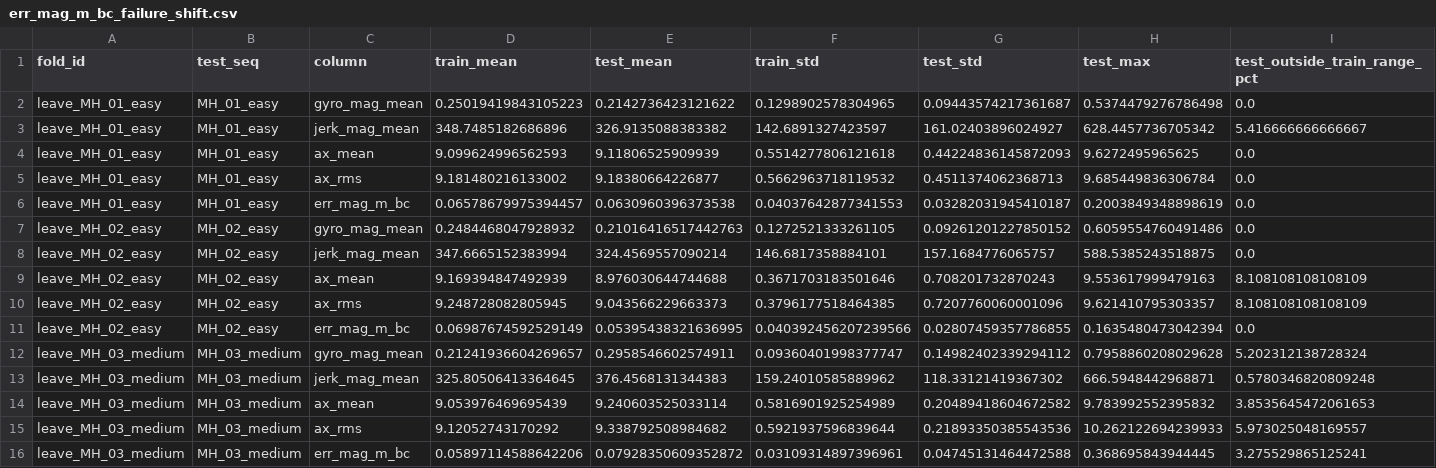
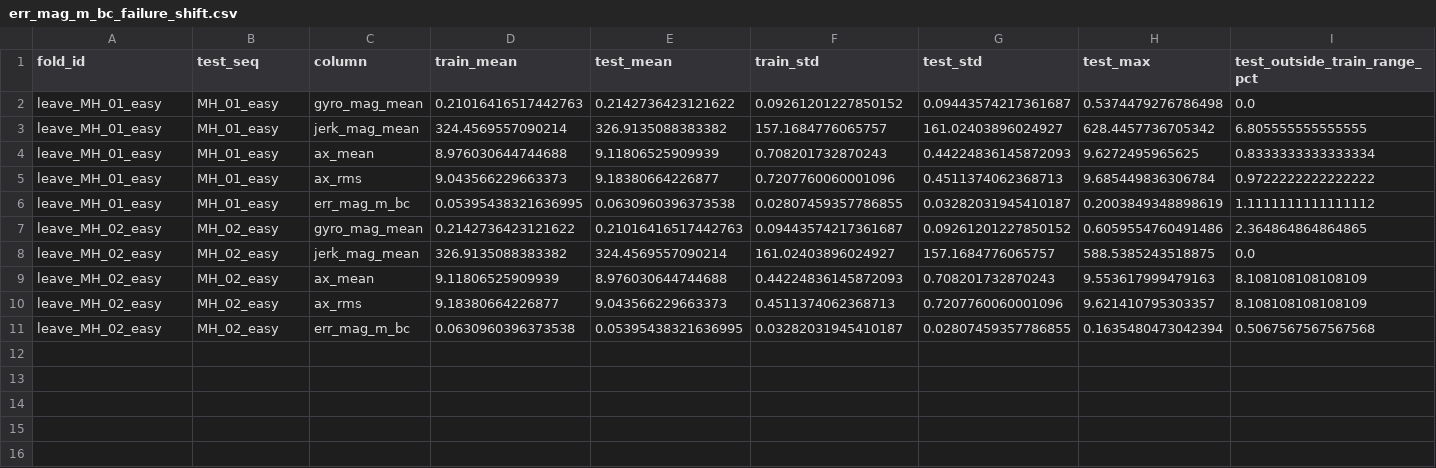
Before and after one commit to Dadi-Dinesh/Drift-Sense, a CSV file: results/metrics/err_mag_m_bc_failure_shift.csv, drawn as a sheet.

```diff
--- a/results/metrics/err_mag_m_bc_failure_shift.csv
+++ b/results/metrics/err_mag_m_bc_failure_shift.csv
@@ -1,16 +1,11 @@
 fold_id,test_seq,column,train_mean,test_mean,train_std,test_std,test_max,test_outside_train_range_pct
-leave_MH_01_easy,MH_01_easy,gyro_mag_mean,0.25019419843105223,0.2142736423121622,0.1298902578304965,0.09443574217361687,0.5374479276786498,0.0
-leave_MH_01_easy,MH_01_easy,jerk_mag_mean,348.7485182686896,326.9135088383382,142.6891327423597,161.02403896024927,628.4457736705342,5.416666666666667
-leave_MH_01_easy,MH_01_easy,ax_mean,9.099624996562593,9.11806525909939,0.5514277806121618,0.44224836145872093,9.6272495965625,0.0
-leave_MH_01_easy,MH_01_easy,ax_rms,9.181480216133002,9.18380664226877,0.5662963718119532,0.4511374062368713,9.685449836306784,0.0
-leave_MH_01_easy,MH_01_easy,err_mag_m_bc,0.06578679975394457,0.0630960396373538,0.04037642877341553,0.03282031945410187,0.2003849348898619,0.0
-leave_MH_02_easy,MH_02_easy,gyro_mag_mean,0.2484468047928932,0.21016416517442763,0.1272521333261105,0.09261201227850152,0.6059554760491486,0.0
-leave_MH_02_easy,MH_02_easy,jerk_mag_mean,347.6665152383994,324.4569557090214,146.6817358884101,157.1684776065757,588.5385243518875,0.0
-leave_MH_02_easy,MH_02_easy,ax_mean,9.169394847492939,8.976030644744688,0.3671703183501646,0.708201732870243,9.553617999479163,8.108108108108109
-leave_MH_02_easy,MH_02_easy,ax_rms,9.248728082805945,9.043566229663373,0.3796177518464385,0.7207760060001096,9.621410795303357,8.108108108108109
-leave_MH_02_easy,MH_02_easy,err_mag_m_bc,0.06987674592529149,0.05395438321636995,0.040392456207239566,0.02807459357786855,0.1635480473042394,0.0
-leave_MH_03_medium,MH_03_medium,gyro_mag_mean,0.21241936604269657,0.2958546602574911,0.09360401998377747,0.14982402339294112,0.7958860208029628,5.202312138728324
-leave_MH_03_medium,MH_03_medium,jerk_mag_mean,325.80506413364645,376.4568131344383,159.24010585889962,118.33121419367302,666.5948442968871,0.5780346820809248
-leave_MH_03_medium,MH_03_medium,ax_mean,9.053976469695439,9.240603525033114,0.5816901925254989,0.20489418604672582,9.783992552395832,3.8535645472061653
-leave_MH_03_medium,MH_03_medium,ax_rms,9.12052743170292,9.338792508984682,0.5921937596839644,0.21893350385543536,10.262122694239933,5.973025048169557
-leave_MH_03_medium,MH_03_medium,err_mag_m_bc,0.05897114588642206,0.07928350609352872,0.03109314897396961,0.04745131464472588,0.368695843944445,3.275529865125241
+leave_MH_01_easy,MH_01_easy,gyro_mag_mean,0.21016416517442763,0.2142736423121622,0.09261201227850152,0.09443574217361687,0.5374479276786498,0.0
+leave_MH_01_easy,MH_01_easy,jerk_mag_mean,324.4569557090214,326.9135088383382,157.1684776065757,161.02403896024927,628.4457736705342,6.805555555555555
+leave_MH_01_easy,MH_01_easy,ax_mean,8.976030644744688,9.11806525909939,0.708201732870243,0.44224836145872093,9.6272495965625,0.8333333333333334
+leave_MH_01_easy,MH_01_easy,ax_rms,9.043566229663373,9.18380664226877,0.7207760060001096,0.4511374062368713,9.685449836306784,0.9722222222222222
+leave_MH_01_easy,MH_01_easy,err_mag_m_bc,0.05395438321636995,0.0630960396373538,0.02807459357786855,0.03282031945410187,0.2003849348898619,1.1111111111111112
+leave_MH_02_easy,MH_02_easy,gyro_mag_mean,0.2142736423121622,0.21016416517442763,0.09443574217361687,0.09261201227850152,0.6059554760491486,2.364864864864865
+leave_MH_02_easy,MH_02_easy,jerk_mag_mean,326.9135088383382,324.4569557090214,161.02403896024927,157.1684776065757,588.5385243518875,0.0
+leave_MH_02_easy,MH_02_easy,ax_mean,9.11806525909939,8.976030644744688,0.44224836145872093,0.708201732870243,9.553617999479163,8.108108108108109
+leave_MH_02_easy,MH_02_easy,ax_rms,9.18380664226877,9.043566229663373,0.4511374062368713,0.7207760060001096,9.621410795303357,8.108108108108109
+leave_MH_02_easy,MH_02_easy,err_mag_m_bc,0.0630960396373538,0.05395438321636995,0.03282031945410187,0.02807459357786855,0.1635480473042394,0.5067567567567568
```
Also changed, not shown: results/metrics/err_mag_m.csv, results/metrics/err_mag_m_bc.csv, 41 other files.
